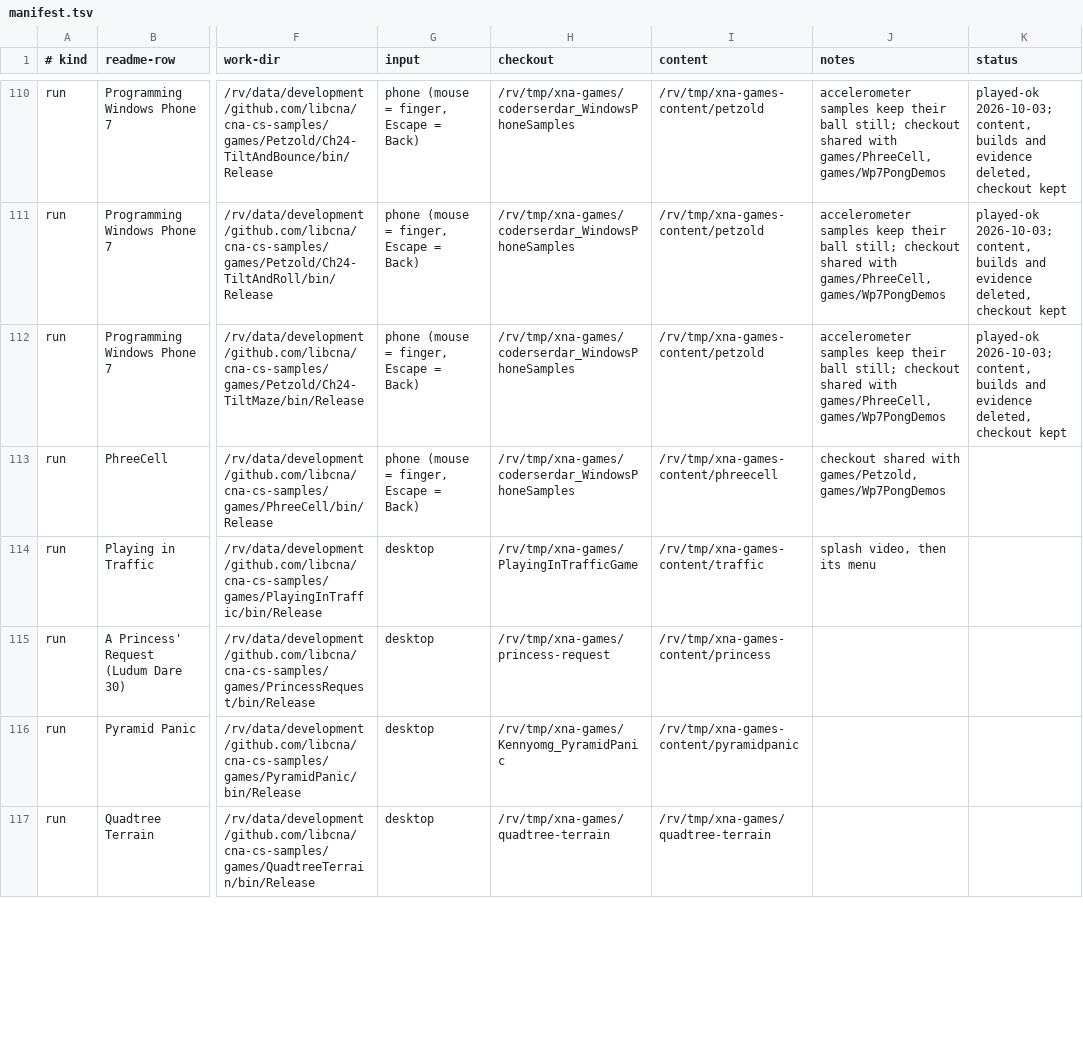
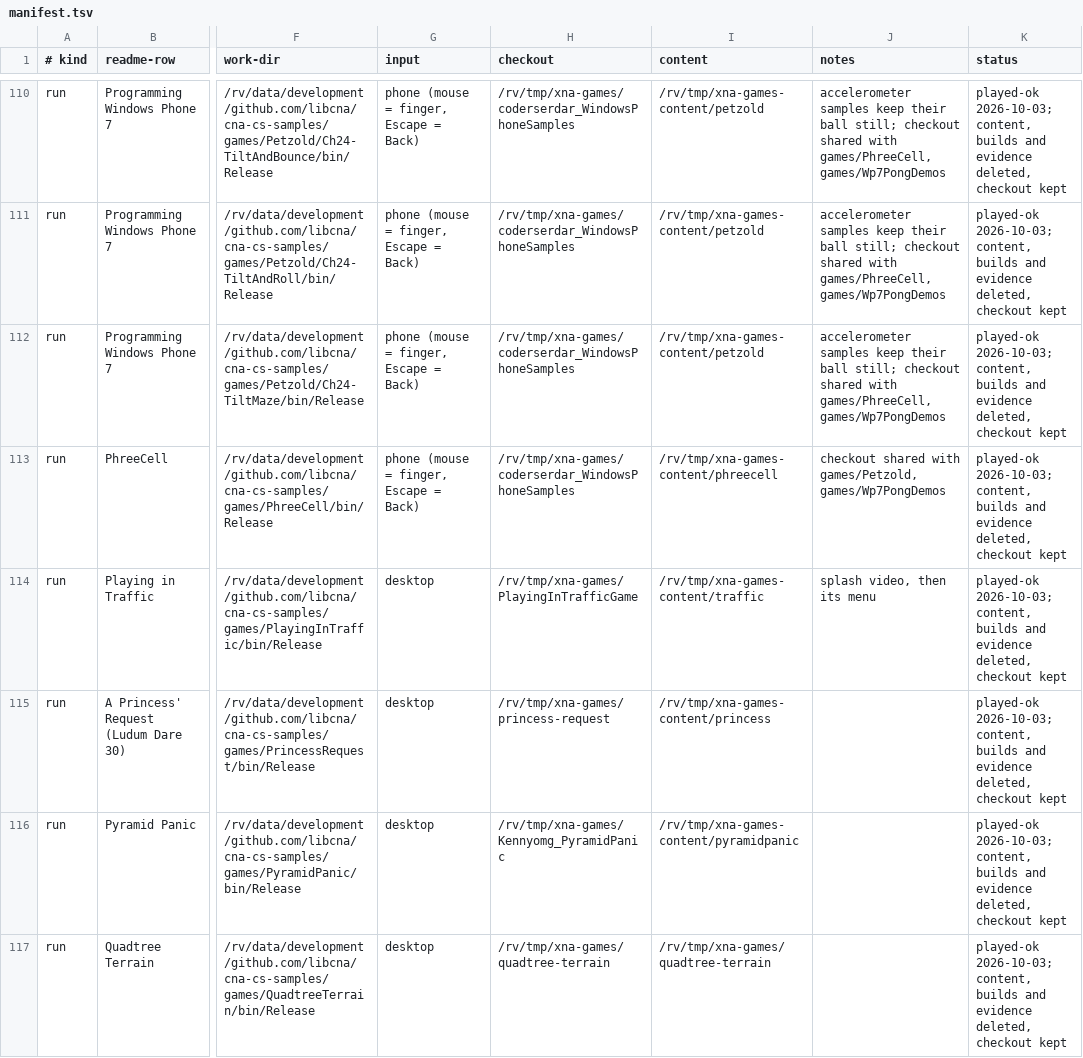
Before and after one commit to libcna/cna-cs-samples, a TSV file: games/manifest.tsv, drawn as a sheet; only a part is shown, gaps mark what is left out; the diff covers the shown part only; the diff names each change by its address in the sheet, - before the commit and + after, or states it on an @@ line.

```diff
--- a/games/manifest.tsv
+++ b/games/manifest.tsv
-K113:K117 (status): (empty)
+K113:K117 (status): played-ok 2026-10-03; content, builds and evidence deleted, checkout kept
```
Also changed, not shown: 15 edited cells elsewhere in this file, 1 other file.
